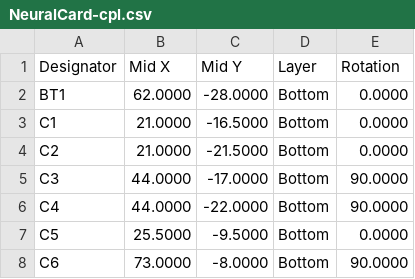
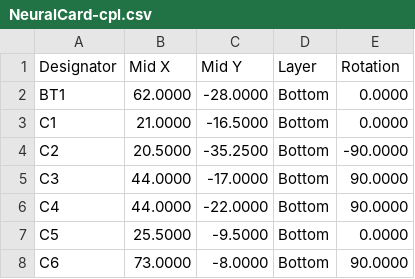
Before and after one commit to Brillar0101/NeuralCard, a CSV file: fab/NeuralCard-cpl.csv, drawn as a sheet; only a part is shown.

```diff
--- a/fab/NeuralCard-cpl.csv
+++ b/fab/NeuralCard-cpl.csv
@@ -3,3 +3,3 @@ BT1,62.0000,-28.0000,Bottom,0.0000
 C1,21.0000,-16.5000,Bottom,0.0000
-C2,21.0000,-21.5000,Bottom,0.0000
+C2,20.5000,-35.2500,Bottom,-90.0000
 C3,44.0000,-17.0000,Bottom,90.0000
```
Also changed, not shown: fab/NeuralCard-pos-raw.csv, 17 other files.
